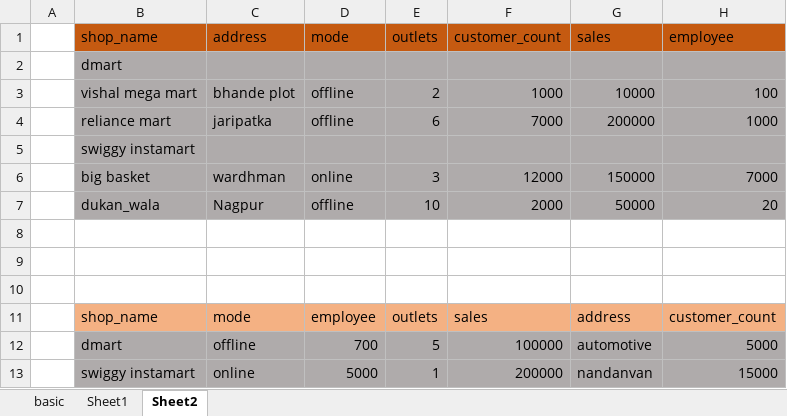
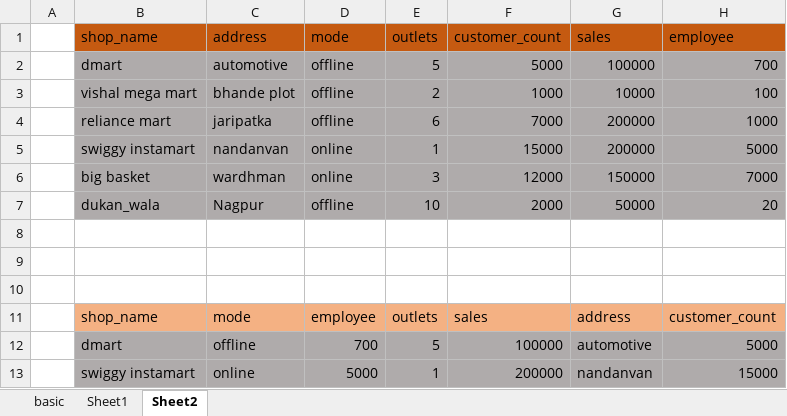
Before and after one commit to simrandewangan2710/dataanalytics_vandh_lookup, an Excel workbook: day 12 vlookup and hlookup.xlsx, sheet Sheet2, drawn as a sheet; values as stored, in another font and other column widths than the file's, no borders; removed rows and columns are numbered as before the commit, all else as after; the diff names each change by its address in the sheet, - before the commit and + after, or states it on an @@ line.

Commit message:
simrandewangan2710: hlookup and hlookup document add for v and h loopup

```diff
--- a/day 12 vlookup and hlookup.xlsx (sheet Sheet2)
+++ b/day 12 vlookup and hlookup.xlsx (sheet Sheet2)
-row 2:  | dmart
+row 2:  | dmart | automotive | offline | 5 | 5000 | 100000 | 700
-row 5:  | swiggy instamart
+row 5:  | swiggy instamart | nandanvan | online | 1 | 15000 | 200000 | 5000
```
Also changed, not shown: 2 other files.
